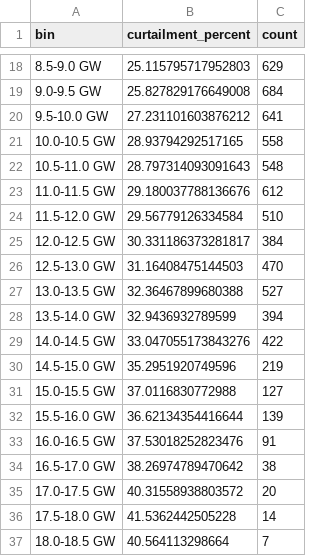
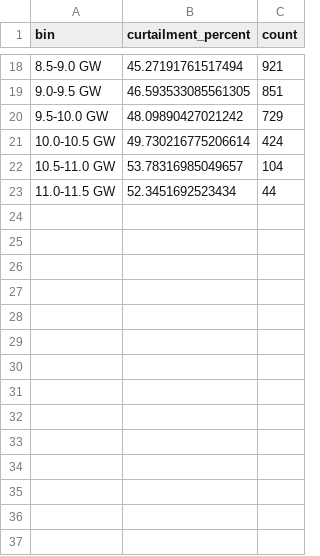
Before and after one commit to mpjuhasz/wind-curtailment, a CSV file: data/visual/bin_results_above.csv, drawn as a sheet; only a part is shown, gaps mark what is left out; the diff covers the shown part only.

```diff
--- a/data/visual/bin_results_above.csv
+++ b/data/visual/bin_results_above.csv
@@ -18,20 +18,6 @@ bin,curtailment_percent,count
-8.5-9.0 GW,25.115795717952803,629
-9.0-9.5 GW,25.827829176649008,684
-9.5-10.0 GW,27.231101603876212,641
-10.0-10.5 GW,28.93794292517165,558
-10.5-11.0 GW,28.797314093091643,548
-11.0-11.5 GW,29.180037788136676,612
-11.5-12.0 GW,29.56779126334584,510
-12.0-12.5 GW,30.331186373281817,384
-12.5-13.0 GW,31.16408475144503,470
-13.0-13.5 GW,32.36467899680388,527
-13.5-14.0 GW,32.9436932789599,394
-14.0-14.5 GW,33.047055173843276,422
-14.5-15.0 GW,35.2951920749596,219
-15.0-15.5 GW,37.0116830772988,127
-15.5-16.0 GW,36.62134354416644,139
-16.0-16.5 GW,37.53018252823476,91
-16.5-17.0 GW,38.26974789470642,38
-17.0-17.5 GW,40.31558938803572,20
-17.5-18.0 GW,41.5362442505228,14
-18.0-18.5 GW,40.564113298664,7
+8.5-9.0 GW,45.27191761517494,921
+9.0-9.5 GW,46.593533085561305,851
+9.5-10.0 GW,48.09890427021242,729
+10.0-10.5 GW,49.730216775206614,424
+10.5-11.0 GW,53.78316985049657,104
+11.0-11.5 GW,52.3451692523434,44
```
Also changed, not shown: 32 edited cells elsewhere in this file, data/visual/bin_results_below.csv, data/visual/units_summary.csv, 5 other files.
